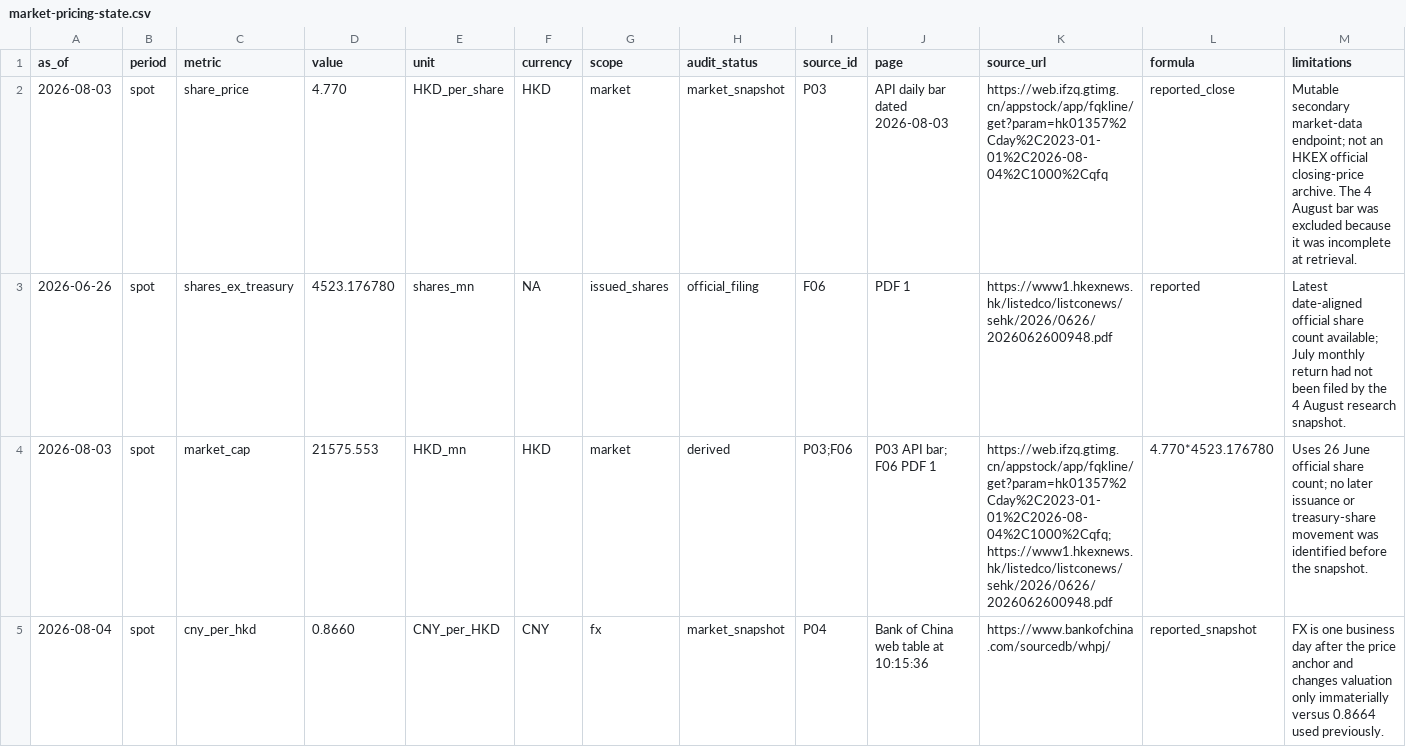
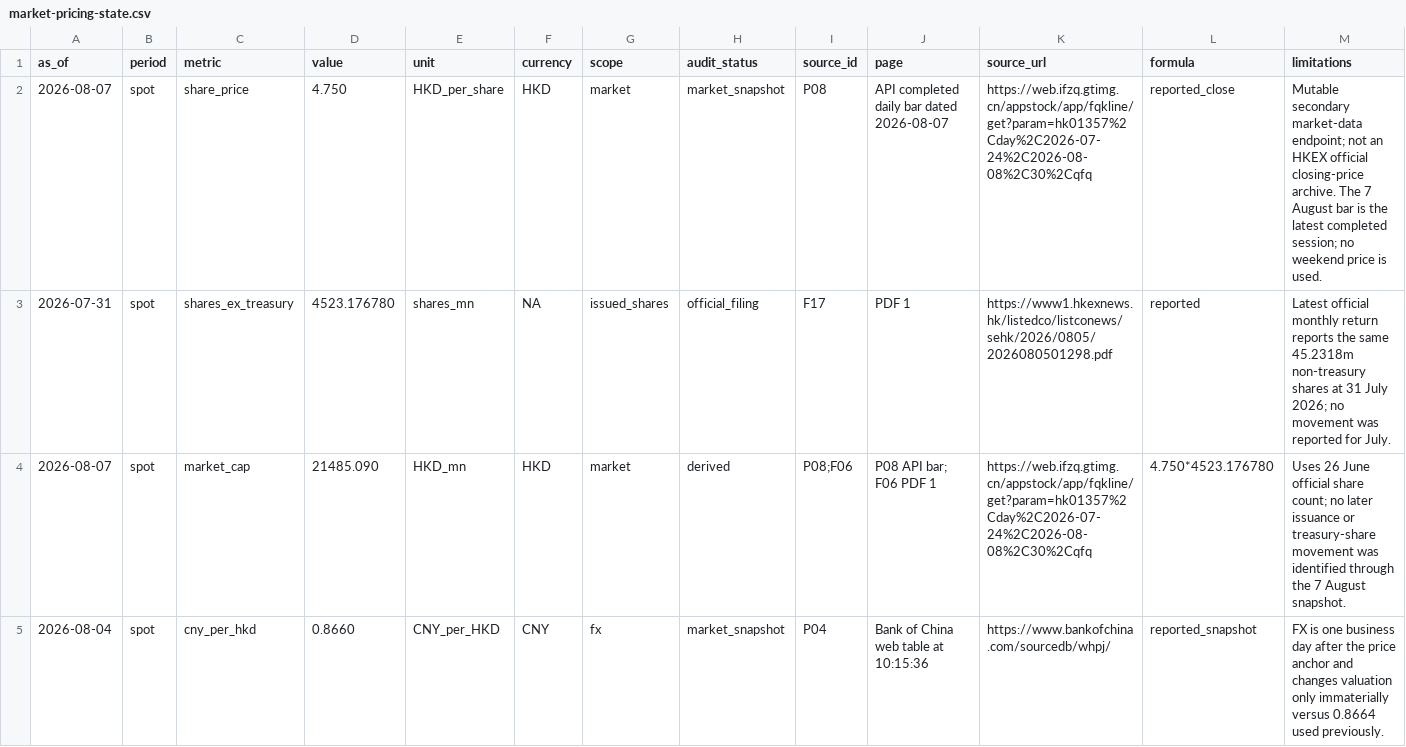
Before and after one commit to farmcan/buffett-munger-company-research, a CSV file: docs/meitu-01357-hk/data/market-pricing-state.csv, drawn as a sheet; only a part is shown; the diff covers the shown part only.

```diff
--- a/docs/meitu-01357-hk/data/market-pricing-state.csv
+++ b/docs/meitu-01357-hk/data/market-pricing-state.csv
@@ -1,4 +1,4 @@
 as_of,period,metric,value,unit,currency,scope,audit_status,source_id,page,source_url,formula,limitations
-2026-08-03,spot,share_price,4.770,HKD_per_share,HKD,market,market_snapshot,P03,"API daily bar dated 2026-08-03",https://web.ifzq.gtimg.cn/appstock/app/fqkline/get?param=hk01357%2Cday%2C2023-01-01%2C2026-08-04%2C1000%2Cqfq,reported_close,"Mutable secondary market-data endpoint; not an HKEX official closing-price archive. The 4 August bar was excluded because it was incomplete at retrieval."
-2026-06-26,spot,shares_ex_treasury,4523.176780,shares_mn,NA,issued_shares,official_filing,F06,"PDF 1",https://www1.hkexnews.hk/listedco/listconews/sehk/2026/0626/2026062600948.pdf,reported,"Latest date-aligned official share count available; July monthly return had not been filed by the 4 August research snapshot."
-2026-08-03,spot,market_cap,21575.553,HKD_mn,HKD,market,derived,"P03;F06","P03 API bar; F06 PDF 1","https://web.ifzq.gtimg.cn/appstock/app/fqkline/get?param=hk01357%2Cday%2C2023-01-01%2C2026-08-04%2C1000%2Cqfq; https://www1.hkexnews.hk/listedco/listconews/sehk/2026/0626/2026062600948.pdf","4.770*4523.176780","Uses 26 June official share count; no later issuance or treasury-share movement was identified before the snapshot."
+2026-08-07,spot,share_price,4.750,HKD_per_share,HKD,market,market_snapshot,P08,API completed daily bar dated 2026-08-07,https://web.ifzq.gtimg.cn/appstock/app/fqkline/get?param=hk01357%2Cday%2C2026-07-24%2C2026-08-08%2C30%2Cqfq,reported_close,Mutable secondary market-data endpoint; not an HKEX official closing-price archive. The 7 August bar is the latest completed session; no weekend price is used.
+2026-07-31,spot,shares_ex_treasury,4523.176780,shares_mn,NA,issued_shares,official_filing,F17,PDF 1,https://www1.hkexnews.hk/listedco/listconews/sehk/2026/0805/2026080501298.pdf,reported,Latest official monthly return reports the same 45.2318m non-treasury shares at 31 July 2026; no movement was reported for July.
+2026-08-07,spot,market_cap,21485.090,HKD_mn,HKD,market,derived,P08;F06,P08 API bar; F06 PDF 1,https://web.ifzq.gtimg.cn/appstock/app/fqkline/get?param=hk01357%2Cday%2C2026-07-24%2C2026-08-08%2C30%2Cqfq,4.750*4523.176780,Uses 26 June official share count; no later issuance or treasury-share movement was identified through the 7 August snapshot.
```
Also changed, not shown: 50 edited cells elsewhere in this file, docs/meitu-01357-hk/data/event-price-reactions.csv, docs/meitu-01357-hk/data/event-timeline.csv, 15 other files.
